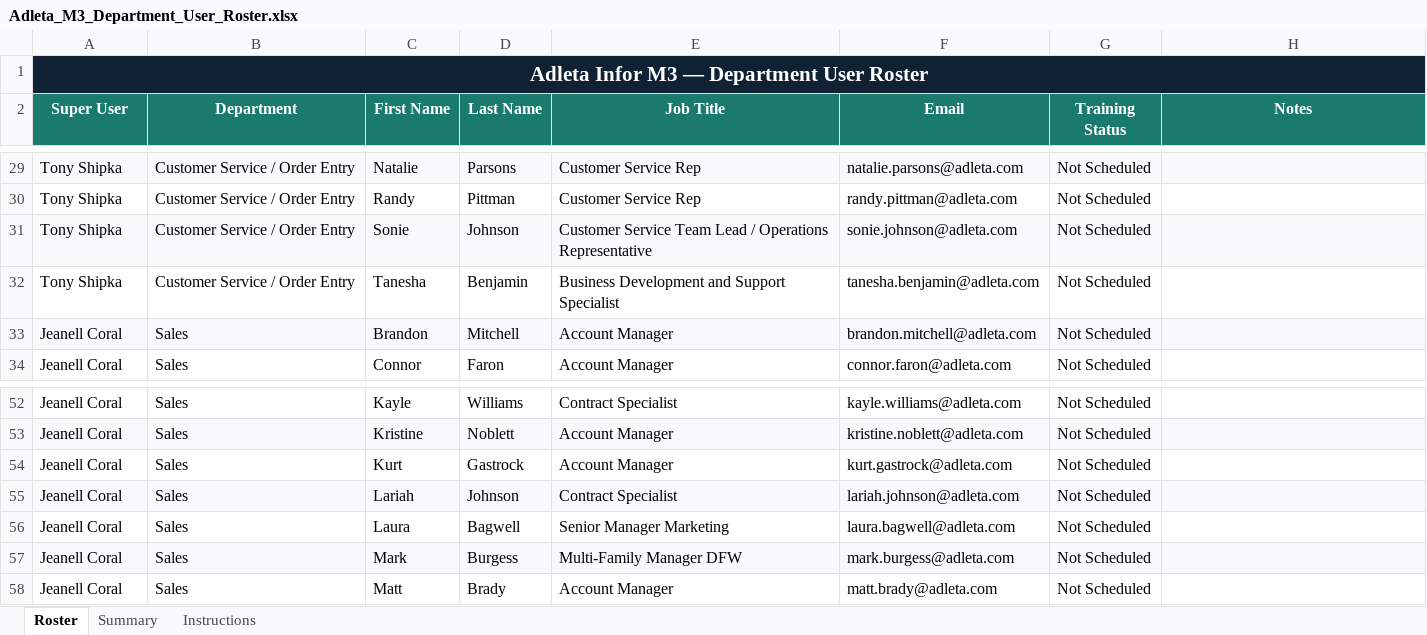
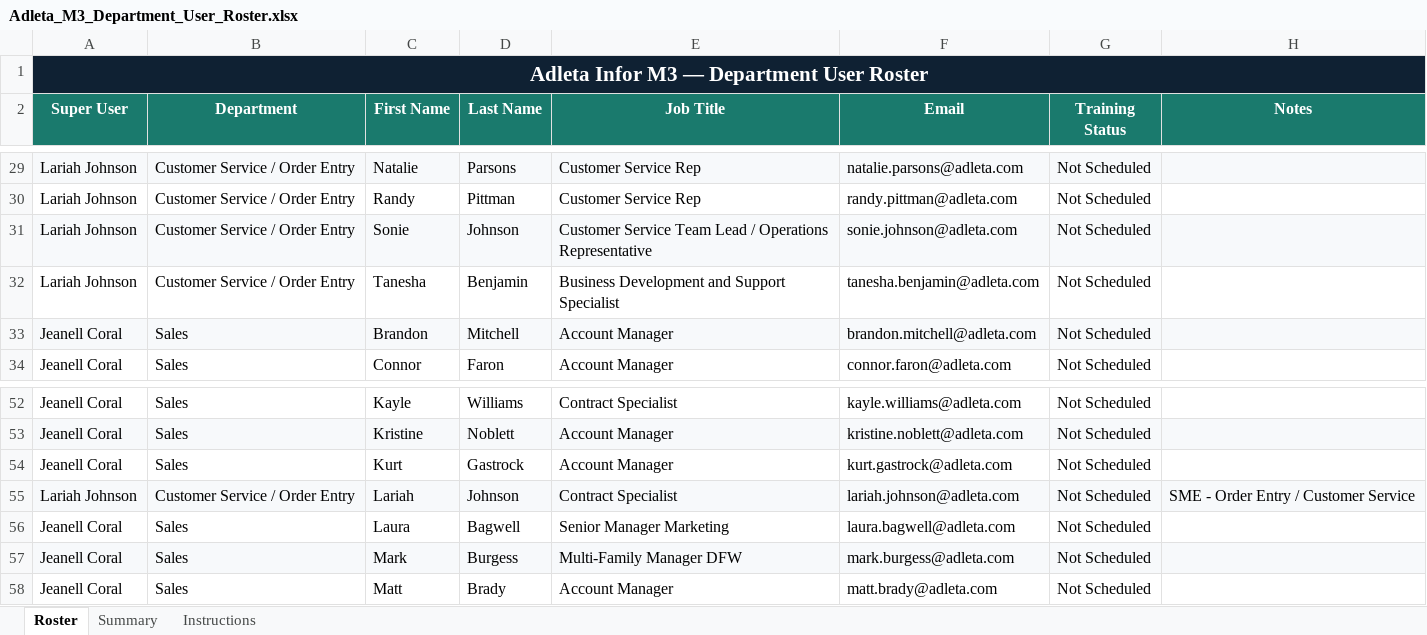
Before and after one commit to adleta-infor/adleta-training, an Excel workbook: Adleta_M3_Department_User_Roster.xlsx, sheet Roster, drawn as a sheet; only a part is shown, gaps mark what is left out; values as stored, in another font and other column widths than the file's, no borders; the diff covers the shown part only; the diff names each change by its address in the sheet, - before the commit and + after, or states it on an @@ line.

```diff
--- a/Adleta_M3_Department_User_Roster.xlsx (sheet Roster)
+++ b/Adleta_M3_Department_User_Roster.xlsx (sheet Roster)
-A29:A32 (Super User): Tony Shipka
+A29:A32 (Super User): Lariah Johnson
-A55 (Super User): Jeanell Coral
+A55 (Super User): Lariah Johnson
-B55 (Department): Sales
+B55 (Department): Customer Service / Order Entry
-H55 (Notes): (empty)
+H55 (Notes): SME - Order Entry / Customer Service
```
Also changed, not shown: 70 edited cells elsewhere in this sheet, sheet Summary, 3 other files.
